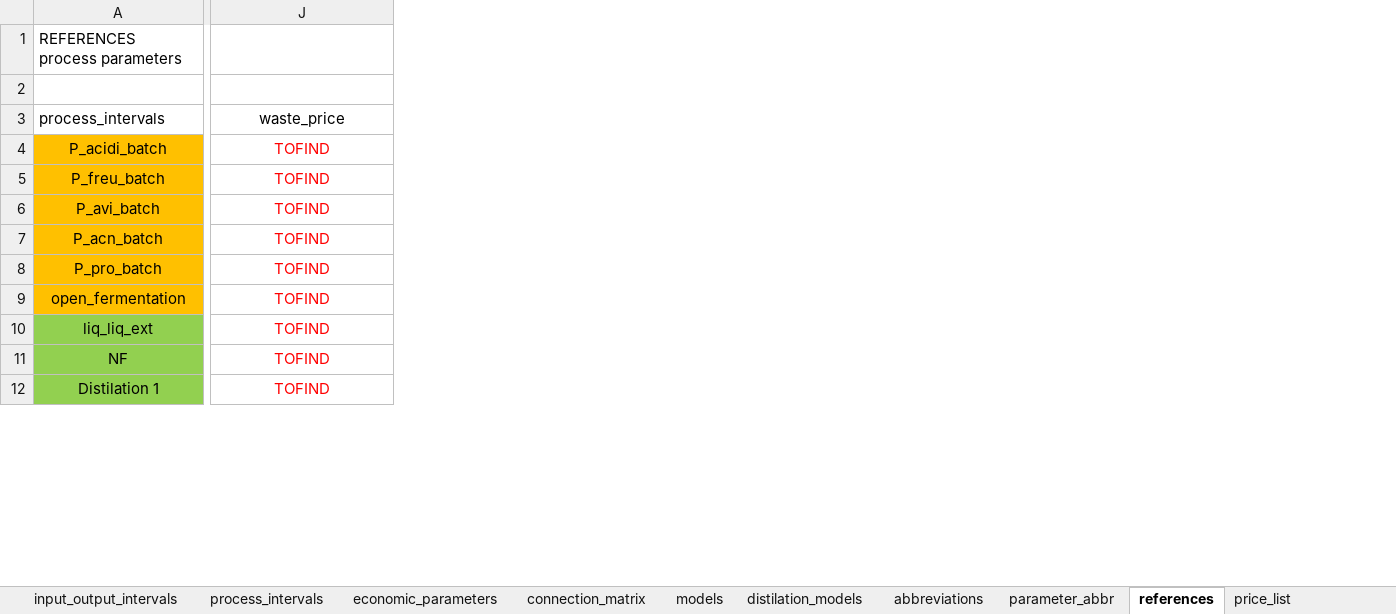
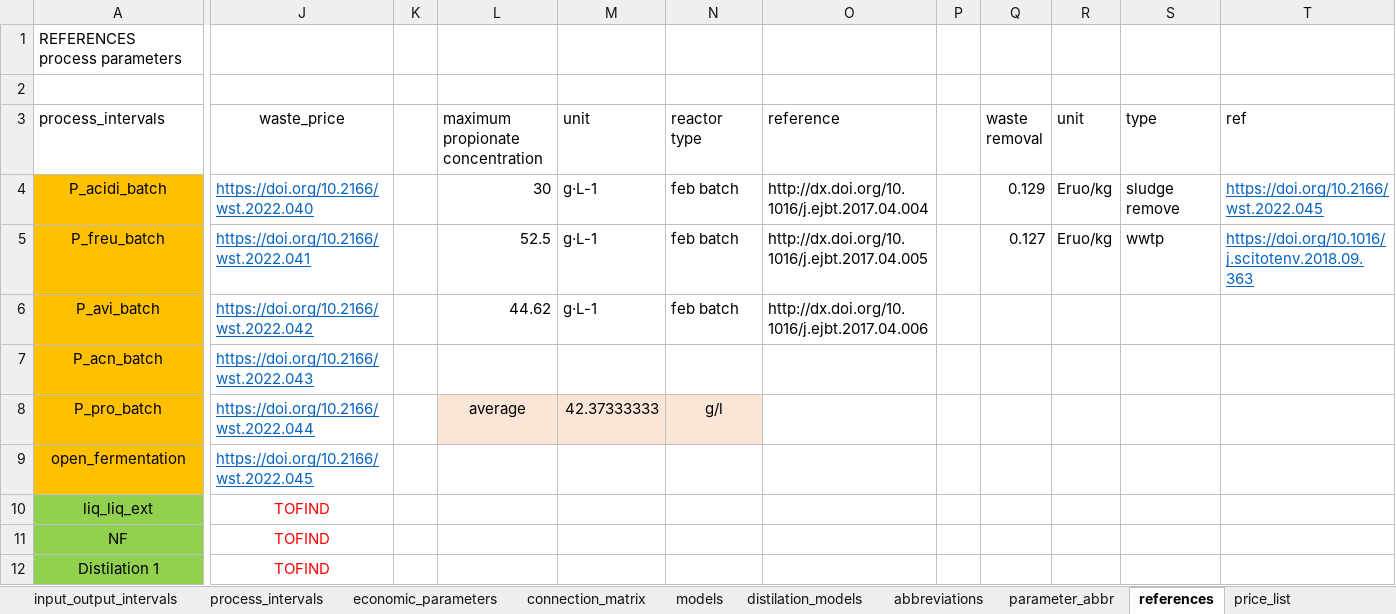
Before and after one commit to llvdrhau/Alquimia_Biorefinery_design_and_optimisation, an Excel workbook: excel files/propionate_case_study_v2.xlsx, sheet references, drawn as a sheet; only a part is shown, gaps mark what is left out; values as stored, in another font and other column widths than the file's, no borders; charts and pictures not drawn; the diff names each change by its address in the sheet, - before the commit and + after, or states it on an @@ line.

Commit message:
adding correct data

```diff
--- a/excel files/propionate_case_study_v2.xlsx (sheet references)
+++ b/excel files/propionate_case_study_v2.xlsx (sheet references)
+column K, empty
+column L (maximum propionate concentration), rows 4-8: 30 | 52.5 | 44.62 |  | average
+column M (unit), rows 4-8: g·L-1 | g·L-1 | g·L-1 |  | 42.37333333
+column N (reactor type), rows 4-8: feb batch | feb batch | feb batch |  | g/l
+column O (reference), rows 4-6: http://dx.doi.org/10.1016/j.ejbt.2017.04.004 | http://dx.doi.org/10.1016/j.ejbt.2017.04.005 | http://dx.doi.org/10.1016/j.ejbt.2017.04.006
+column P, empty
+column Q (waste removal), rows 4-5: 0.129 | 0.127
+column R (unit), rows 4-5: Eruo/kg | Eruo/kg
+column S (type), rows 4-5: sludge remove | wwtp
+column T (ref), rows 4-5: https://doi.org/10.2166/wst.2022.045 | https://doi.org/10.1016/j.scitotenv.2018.09.363
-J4 (waste_price): TOFIND
+J4 (waste_price): https://doi.org/10.2166/wst.2022.040
@@ J4:J9 underline: off → on, text colour: #FF0000 → #0563C1, alignment: center → left @@
-J5 (waste_price): TOFIND
+J5 (waste_price): https://doi.org/10.2166/wst.2022.041
-J6 (waste_price): TOFIND
+J6 (waste_price): https://doi.org/10.2166/wst.2022.042
-J7 (waste_price): TOFIND
+J7 (waste_price): https://doi.org/10.2166/wst.2022.043
-J8 (waste_price): TOFIND
+J8 (waste_price): https://doi.org/10.2166/wst.2022.044
-J9 (waste_price): TOFIND
+J9 (waste_price): https://doi.org/10.2166/wst.2022.045
```
Also changed, not shown: sheet economic_parameters, sheet input_output_intervals, sheet price_list, sheet process_intervals, charts or pictures, 7 other files.
